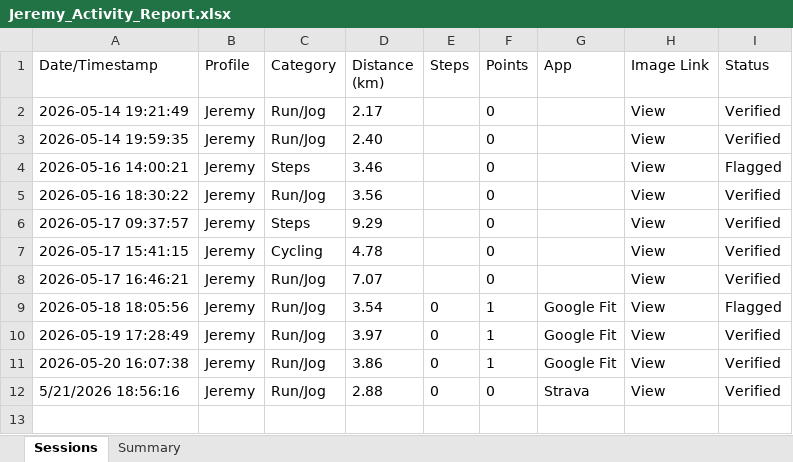
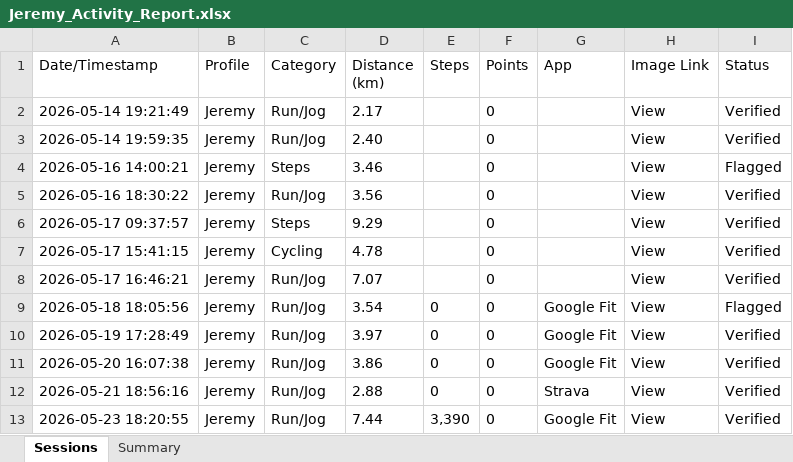
Before and after one commit to mrporky594/strides-and-sync, an Excel workbook: Reports/Members/Jeremy_Activity_Report.xlsx, sheet Sessions, drawn as a sheet; values as stored, in another font and other column widths than the file's, no borders; the diff names each change by its address in the sheet, - before the commit and + after, or states it on an @@ line.

```diff
--- a/Reports/Members/Jeremy_Activity_Report.xlsx (sheet Sessions)
+++ b/Reports/Members/Jeremy_Activity_Report.xlsx (sheet Sessions)
-F9:F11 (Points): 1
+F9:F11 (Points): 0
-A12 (Date/Timestamp): 5/21/2026 18:56:16
+A12 (Date/Timestamp): 2026-05-21 18:56:16
+row 13: 2026-05-23 18:20:55 | Jeremy | Run/Jog | 7.44 | 3,390 | 0 | Google Fit | View | Verified
```
Also changed, not shown: sheet Summary, Reports/Members/CRX_Activity_Report.xlsx, Reports/Members/Kai Fong_Activity_Report.xlsx, 8 other files.
